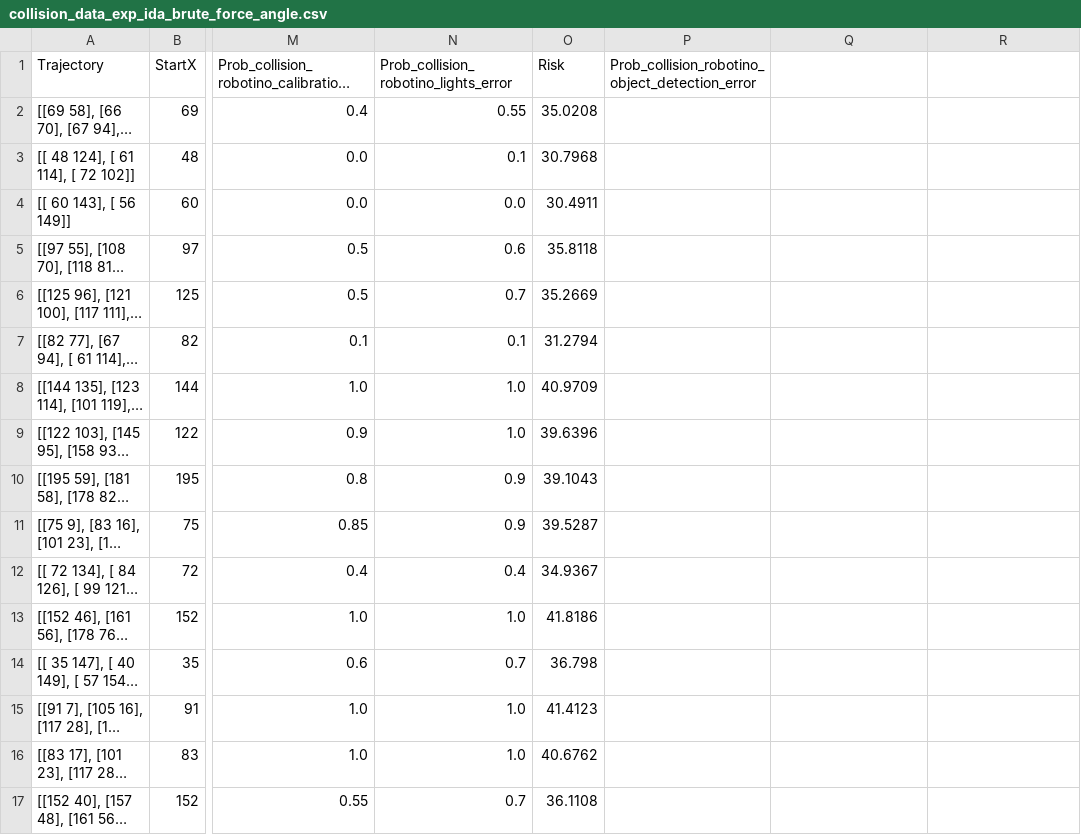
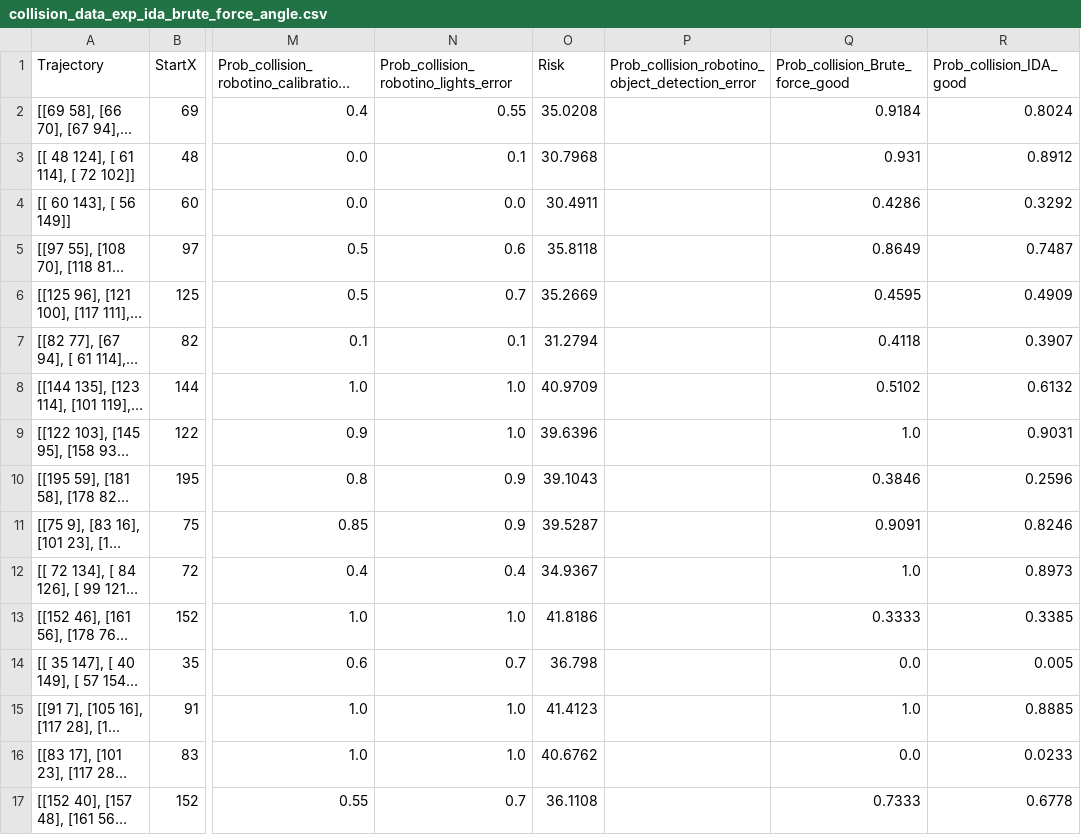
Before and after one commit to NachtaktiverHalbaffe/Robotino-Situational-Risk-Assessment, a CSV file: evaluation/data/collision_data_exp_ida_brute_force_angle.csv, drawn as a sheet; only a part is shown, gaps mark what is left out; long unchanged cells end in …; the diff covers the shown part only; the diff names each change by its address in the sheet, - before the commit and + after, or states it on an @@ line.

```diff
--- a/evaluation/data/collision_data_exp_ida_brute_force_angle.csv
+++ b/evaluation/data/collision_data_exp_ida_brute_force_angle.csv
-Q1: (empty)
+Q1: Prob_collision_Brute_force_good
-R1: (empty)
+R1: Prob_collision_IDA_good
-Q2 (Prob_collision_Brute_force_good): (empty)
+Q2 (Prob_collision_Brute_force_good): 0.9184
-R2 (Prob_collision_IDA_good): (empty)
+R2 (Prob_collision_IDA_good): 0.8024
-Q3 (Prob_collision_Brute_force_good): (empty)
+Q3 (Prob_collision_Brute_force_good): 0.931
-R3 (Prob_collision_IDA_good): (empty)
+R3 (Prob_collision_IDA_good): 0.8912
-Q4 (Prob_collision_Brute_force_good): (empty)
+Q4 (Prob_collision_Brute_force_good): 0.4286
-R4 (Prob_collision_IDA_good): (empty)
+R4 (Prob_collision_IDA_good): 0.3292
-Q5 (Prob_collision_Brute_force_good): (empty)
+Q5 (Prob_collision_Brute_force_good): 0.8649
-R5 (Prob_collision_IDA_good): (empty)
+R5 (Prob_collision_IDA_good): 0.7487
-Q6 (Prob_collision_Brute_force_good): (empty)
+Q6 (Prob_collision_Brute_force_good): 0.4595
-R6 (Prob_collision_IDA_good): (empty)
+R6 (Prob_collision_IDA_good): 0.4909
-Q7 (Prob_collision_Brute_force_good): (empty)
+Q7 (Prob_collision_Brute_force_good): 0.4118
-R7 (Prob_collision_IDA_good): (empty)
+R7 (Prob_collision_IDA_good): 0.3907
-Q8 (Prob_collision_Brute_force_good): (empty)
+Q8 (Prob_collision_Brute_force_good): 0.5102
-R8 (Prob_collision_IDA_good): (empty)
+R8 (Prob_collision_IDA_good): 0.6132
-Q9 (Prob_collision_Brute_force_good): (empty)
+Q9 (Prob_collision_Brute_force_good): 1.0
-R9 (Prob_collision_IDA_good): (empty)
+R9 (Prob_collision_IDA_good): 0.9031
-Q10 (Prob_collision_Brute_force_good): (empty)
+Q10 (Prob_collision_Brute_force_good): 0.3846
-R10 (Prob_collision_IDA_good): (empty)
+R10 (Prob_collision_IDA_good): 0.2596
-Q11 (Prob_collision_Brute_force_good): (empty)
+Q11 (Prob_collision_Brute_force_good): 0.9091
-R11 (Prob_collision_IDA_good): (empty)
+R11 (Prob_collision_IDA_good): 0.8246
-Q12 (Prob_collision_Brute_force_good): (empty)
+Q12 (Prob_collision_Brute_force_good): 1.0
-R12 (Prob_collision_IDA_good): (empty)
+R12 (Prob_collision_IDA_good): 0.8973
-Q13 (Prob_collision_Brute_force_good): (empty)
+Q13 (Prob_collision_Brute_force_good): 0.3333
-R13 (Prob_collision_IDA_good): (empty)
+R13 (Prob_collision_IDA_good): 0.3385
-Q14 (Prob_collision_Brute_force_good): (empty)
+Q14 (Prob_collision_Brute_force_good): 0.0
-R14 (Prob_collision_IDA_good): (empty)
+R14 (Prob_collision_IDA_good): 0.005
-Q15 (Prob_collision_Brute_force_good): (empty)
+Q15 (Prob_collision_Brute_force_good): 1.0
-R15 (Prob_collision_IDA_good): (empty)
+R15 (Prob_collision_IDA_good): 0.8885
-Q16 (Prob_collision_Brute_force_good): (empty)
+Q16 (Prob_collision_Brute_force_good): 0.0
-R16 (Prob_collision_IDA_good): (empty)
+R16 (Prob_collision_IDA_good): 0.0233
-Q17 (Prob_collision_Brute_force_good): (empty)
+Q17 (Prob_collision_Brute_force_good): 0.7333
-R17 (Prob_collision_IDA_good): (empty)
+R17 (Prob_collision_IDA_good): 0.6778
```
Also changed, not shown: 30 edited cells elsewhere in this file, 3 other files.
